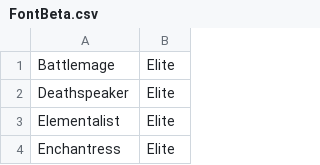
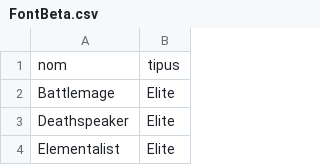
Before and after one commit to jordim75/SealedSorceryBeta, a CSV file: FontBeta.csv, drawn as a sheet; only a part is shown; the shorter side is filled out with more unchanged rows; the diff names each change by its address in the sheet, - before the commit and + after, or states it on an @@ line.

Commit message:
Update FontBeta.csv

```diff
--- a/FontBeta.csv
+++ b/FontBeta.csv
+row 1: nom | tipus
```
